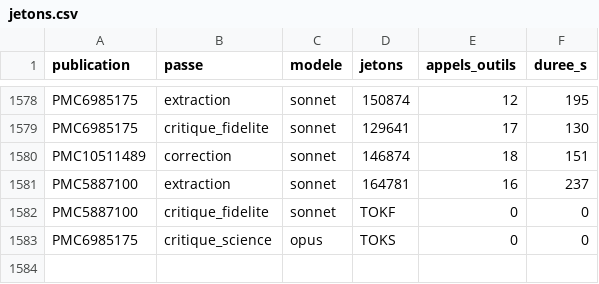
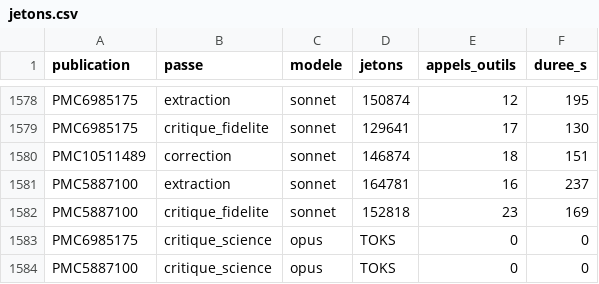
Before and after one commit to TerryChauvin/synthgraph-multi-agent-cloud, a CSV file: audits/jetons.csv, drawn as a sheet; only a part is shown, gaps mark what is left out.

```diff
--- a/audits/jetons.csv
+++ b/audits/jetons.csv
@@ -1581,3 +1581,4 @@ PMC10511489,correction,sonnet,146874,18,151
 PMC5887100,extraction,sonnet,164781,16,237
-PMC5887100,critique_fidelite,sonnet,TOKF,0,0
+PMC5887100,critique_fidelite,sonnet,152818,23,169
 PMC6985175,critique_science,opus,TOKS,0,0
+PMC5887100,critique_science,opus,TOKS,0,0
```
Also changed, not shown: 3 other files.
